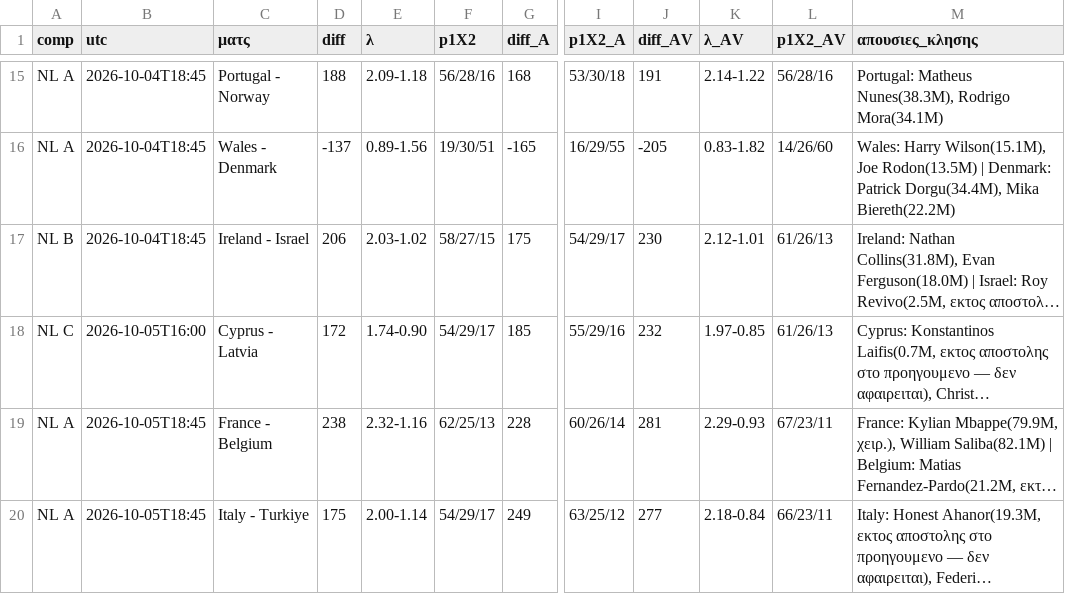
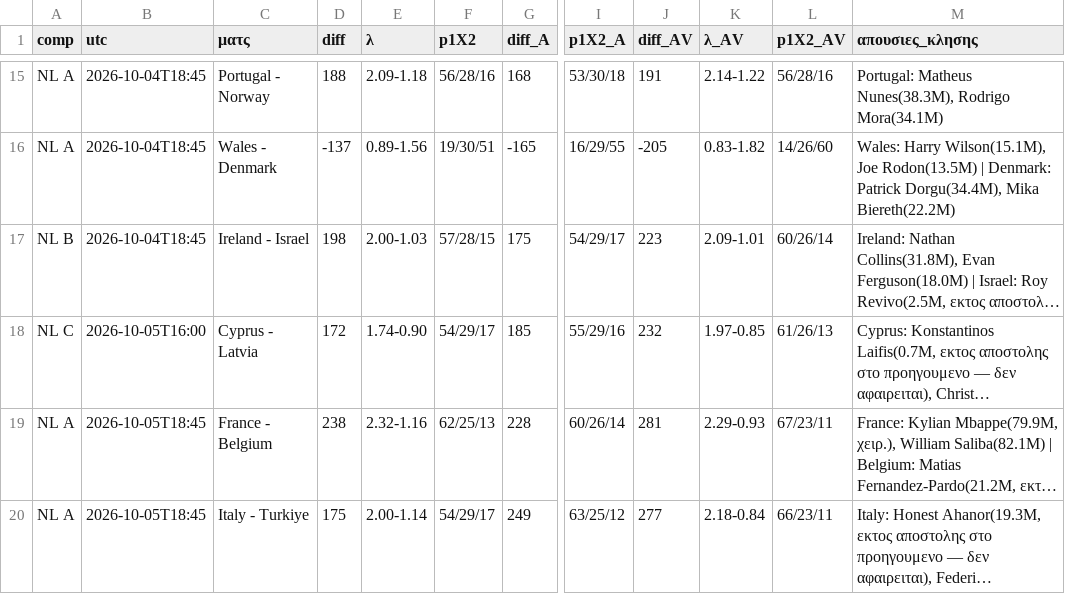
Before and after one commit to stelios1891-afk/xg-dashboard, a CSV file: intl_nl_shadow_2627.csv, drawn as a sheet; only a part is shown, gaps mark what is left out; long unchanged cells end in …; the diff names each change by its address in the sheet, - before the commit and + after, or states it on an @@ line.

```diff
--- a/intl_nl_shadow_2627.csv
+++ b/intl_nl_shadow_2627.csv
-D17 (diff): 206
+D17 (diff): 198
-E17 (λ): 2.03-1.02
+E17 (λ): 2.00-1.03
-F17 (p1X2): 58/27/15
+F17 (p1X2): 57/28/15
-J17 (diff_AV): 230
+J17 (diff_AV): 223
-K17 (λ_AV): 2.12-1.01
+K17 (λ_AV): 2.09-1.01
-L17 (p1X2_AV): 61/26/13
+L17 (p1X2_AV): 60/26/14
```
Also changed, not shown: intl_nl_overs_2627.csv, intl_projections.csv, 2 other files.
